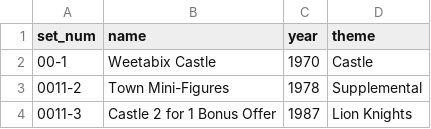
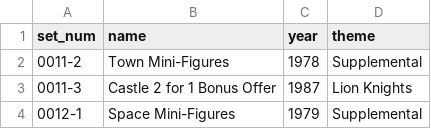
Before and after one commit to BertoBarreto/AED2, a TSV file: src/LEGO-DataSet/sets.tsv, drawn as a sheet; only a part is shown; the shorter side is filled out with more unchanged rows.

```diff
--- a/src/LEGO-DataSet/sets.tsv
+++ b/src/LEGO-DataSet/sets.tsv
@@ -1,3 +1,2 @@
 set_num	name	year	theme
-00-1	Weetabix Castle	1970	Castle
 0011-2	Town Mini-Figures	1978	Supplemental
```
Also changed, not shown: 11 other files.
